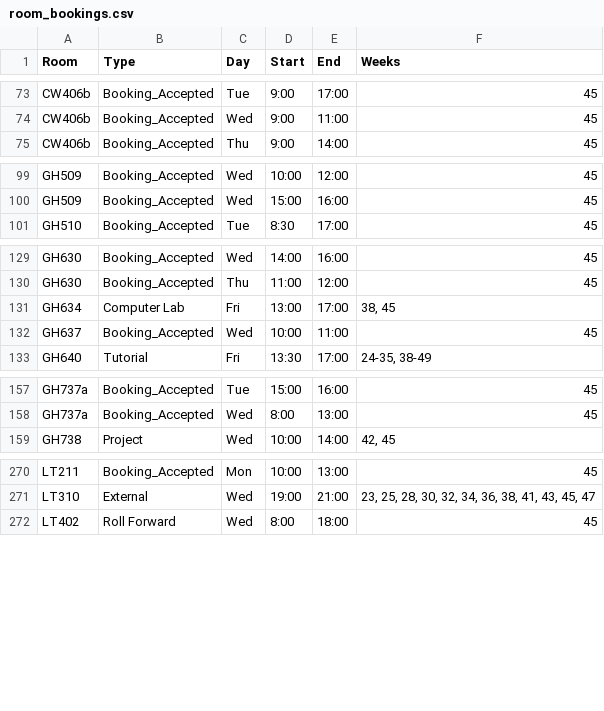
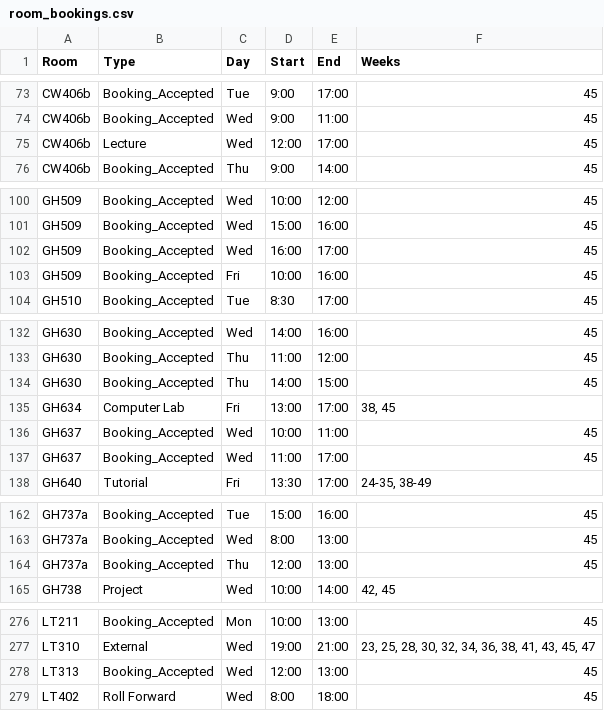
Before and after one commit to JonahMcN/StrathRooms.github.io, a CSV file: data/room_bookings.csv, drawn as a sheet; only a part is shown, gaps mark what is left out; the diff covers the shown part only.

```diff
--- a/data/room_bookings.csv
+++ b/data/room_bookings.csv
@@ -74,2 +74,3 @@ CW406b,Booking_Accepted,Tue,9:00,17:00,45
 CW406b,Booking_Accepted,Wed,9:00,11:00,45
+CW406b,Lecture,Wed,12:00,17:00,45
 CW406b,Booking_Accepted,Thu,9:00,14:00,45
@@ -100,2 +101,4 @@ GH509,Booking_Accepted,Wed,10:00,12:00,45
 GH509,Booking_Accepted,Wed,15:00,16:00,45
+GH509,Booking_Accepted,Wed,16:00,17:00,45
+GH509,Booking_Accepted,Fri,10:00,16:00,45
 GH510,Booking_Accepted,Tue,8:30,17:00,45
@@ -130,4 +133,6 @@ GH630,Booking_Accepted,Wed,14:00,16:00,45
 GH630,Booking_Accepted,Thu,11:00,12:00,45
+GH630,Booking_Accepted,Thu,14:00,15:00,45
 GH634,Computer Lab,Fri,13:00,17:00,"38,  45"
 GH637,Booking_Accepted,Wed,10:00,11:00,45
+GH637,Booking_Accepted,Wed,11:00,17:00,45
 GH640,Tutorial,Fri,13:30,17:00,"24-35,  38-49"
@@ -158,2 +163,3 @@ GH737a,Booking_Accepted,Tue,15:00,16:00,45
 GH737a,Booking_Accepted,Wed,8:00,13:00,45
+GH737a,Booking_Accepted,Thu,12:00,13:00,45
 GH738,Project,Wed,10:00,14:00,"42,  45"
@@ -271,2 +277,3 @@ LT211,Booking_Accepted,Mon,10:00,13:00,45
 LT310,External,Wed,19:00,21:00,"23,  25,  28,  30,  32,  34,  36,  38,  41,  43,  45,  47"
+LT313,Booking_Accepted,Wed,12:00,13:00,45
 LT402,Roll Forward,Wed,8:00,18:00,45
```
Also changed, not shown: 3 added rows elsewhere in this file, data/empty_bookings.csv.
